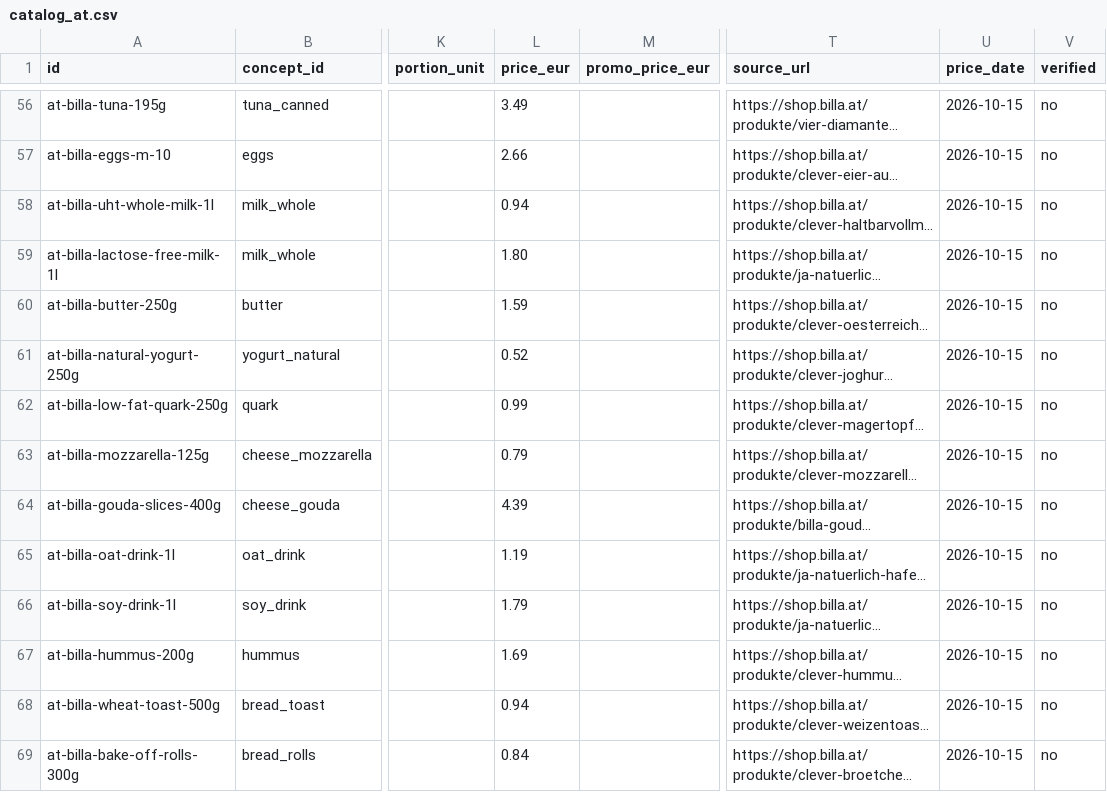
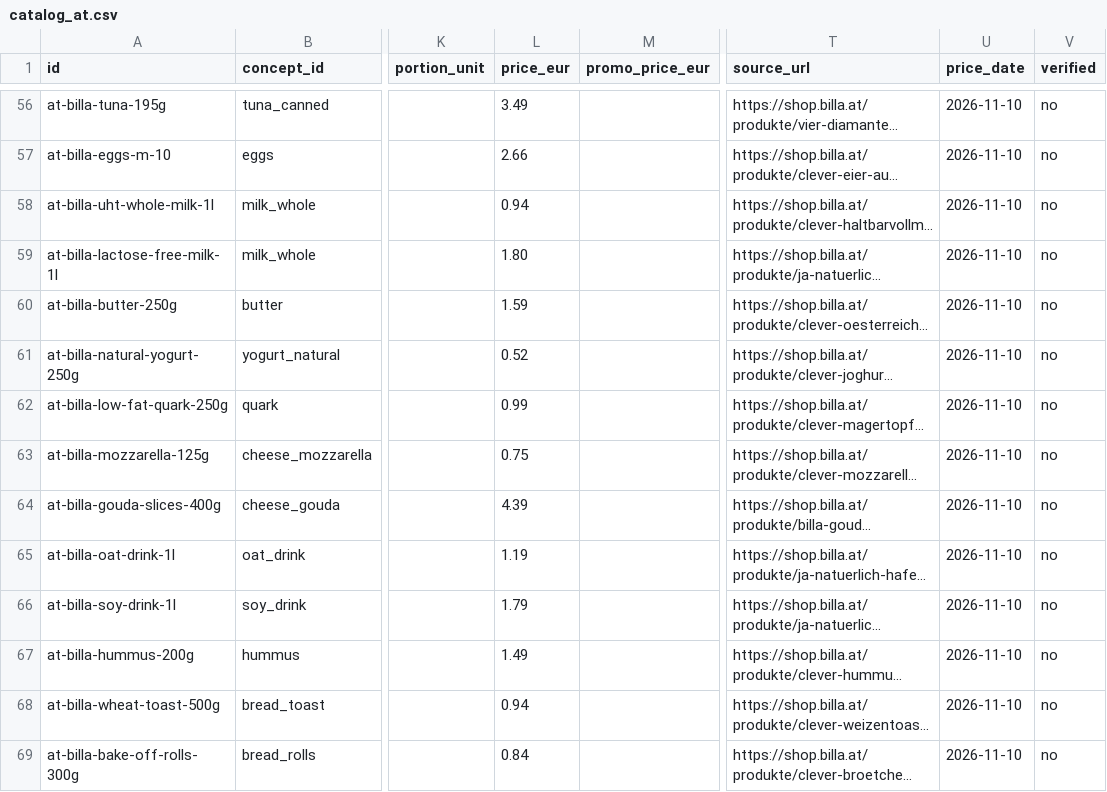
Before and after one commit to IvanSytnik/shopsmart-ai, a CSV file: backend/data_src/catalog_at.csv, drawn as a sheet; only a part is shown, gaps mark what is left out; long unchanged cells end in …; the diff covers the shown part only; the diff names each change by its address in the sheet, - before the commit and + after, or states it on an @@ line.

Commit message:
chore(catalog): update Billa and Hofer prices via price scanner (2026-11-10)
- Billa: 7 regular prices changed, 43 confirmed; grapes and mushrooms
  confirmed from the promotions page (their product pages answer 404).
- Hofer: 31 prices confirmed.
- catalog.json rebuilt (version at-2026-11-10).
- README: create the venv with python3.

```diff
--- a/backend/data_src/catalog_at.csv
+++ b/backend/data_src/catalog_at.csv
-U56:U69 (price_date): 2026-10-15
+U56:U69 (price_date): 2026-11-10
-L63 (price_eur): 0.79
+L63 (price_eur): 0.75
-L67 (price_eur): 1.69
+L67 (price_eur): 1.49
```
Also changed, not shown: 72 edited cells elsewhere in this file, 2 other files.
